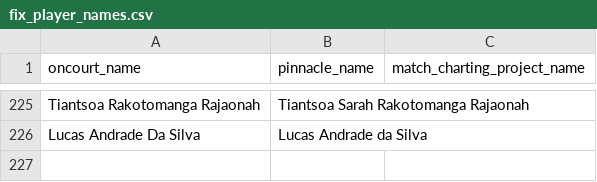
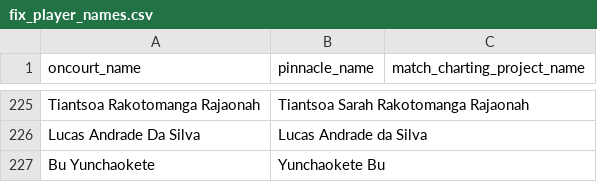
Before and after one commit to douglasbc/tennis_model, a CSV file: dbt_tennis/seeds/fix_player_names.csv, drawn as a sheet; only a part is shown, gaps mark what is left out.

```diff
--- a/dbt_tennis/seeds/fix_player_names.csv
+++ b/dbt_tennis/seeds/fix_player_names.csv
@@ -226 +226,2 @@ Tiantsoa Rakotomanga Rajaonah,Tiantsoa Sarah Rakotomanga Rajaonah,
 Lucas Andrade Da Silva,Lucas Andrade da Silva,
+Bu Yunchaokete, Yunchaokete Bu,
```
Also changed, not shown: 25 other files.
